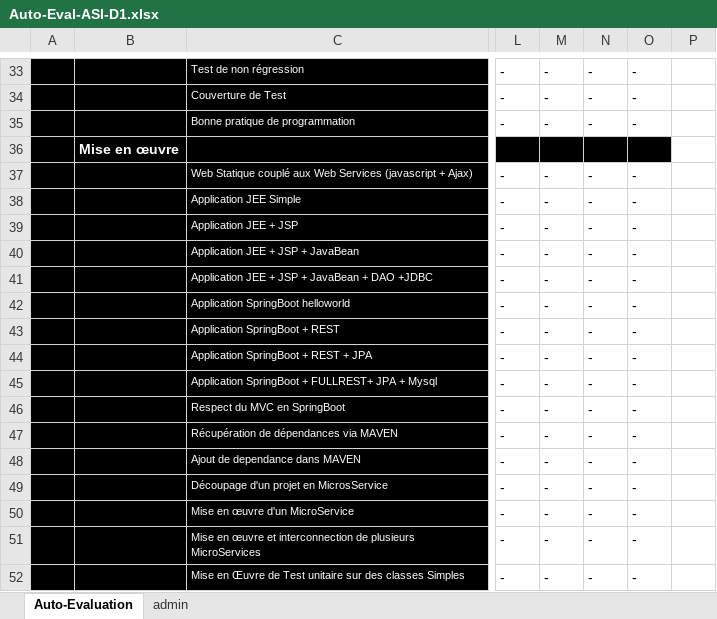
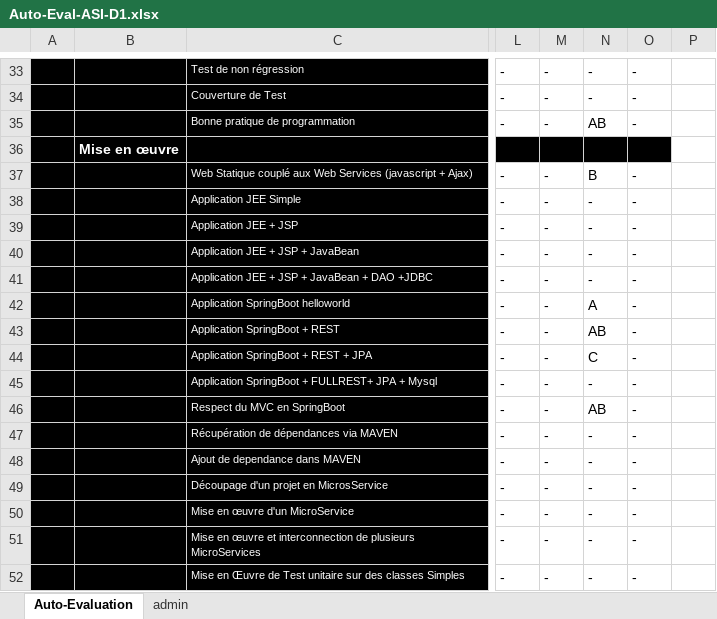
Before and after one commit to JohnCgit/ASI, an Excel workbook: Auto-Eval-ASI-D1.xlsx, sheet Auto-Evaluation, drawn as a sheet; only a part is shown, gaps mark what is left out; values as stored, in another font and other column widths than the file's, no borders; the diff covers the shown part only; the diff names each change by its address in the sheet, - before the commit and + after, or states it on an @@ line.

```diff
--- a/Auto-Eval-ASI-D1.xlsx (sheet Auto-Evaluation)
+++ b/Auto-Eval-ASI-D1.xlsx (sheet Auto-Evaluation)
-N35: -
+N35: AB
-N37: -
+N37: B
-N42: -
+N42: A
-N43: -
+N43: AB
-N44: -
+N44: C
-N46: -
+N46: AB
```
Also changed, not shown: 19 edited cells elsewhere in this sheet.
